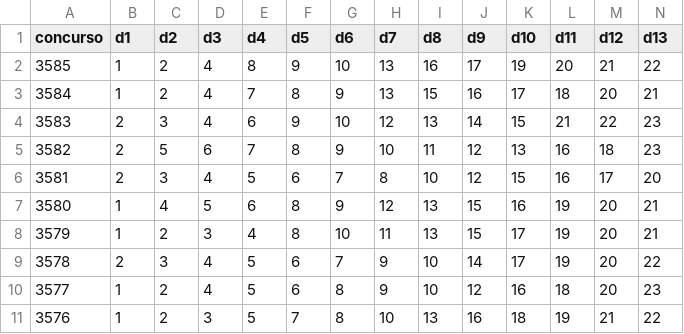
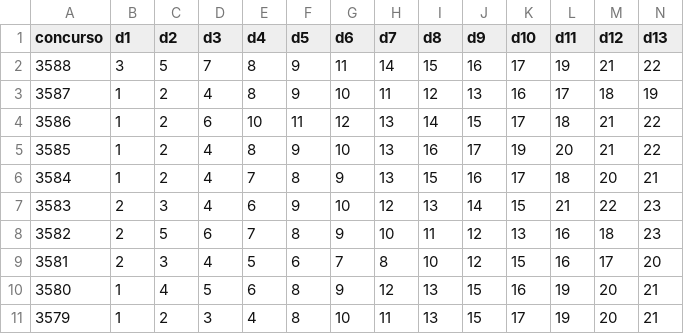
Before and after one commit to marceloteck/IA_Lotofacil, a CSV file: data/planilhas/Lotofácil.csv, drawn as a sheet; only a part is shown; the shorter side is filled out with more unchanged rows; rows hold the shown columns only; the diff names each change by its address in the sheet, - before the commit and + after, or states it on an @@ line.

```diff
--- a/data/planilhas/Lotofácil.csv
+++ b/data/planilhas/Lotofácil.csv
+row 2: 3588 | 3 | 5 | 7 | 8 | 9 | 11 | 14 | 15 | 16 | 17 | 19 | 21 | 22
+row 3: 3587 | 1 | 2 | 4 | 8 | 9 | 10 | 11 | 12 | 13 | 16 | 17 | 18 | 19
+row 4: 3586 | 1 | 2 | 6 | 10 | 11 | 12 | 13 | 14 | 15 | 17 | 18 | 21 | 22
```
Also changed, not shown: 6 other files.
